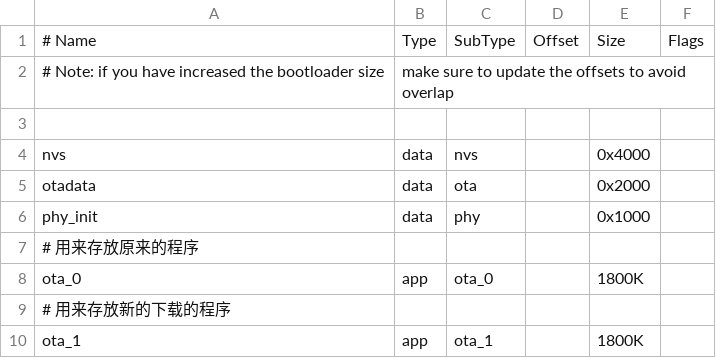
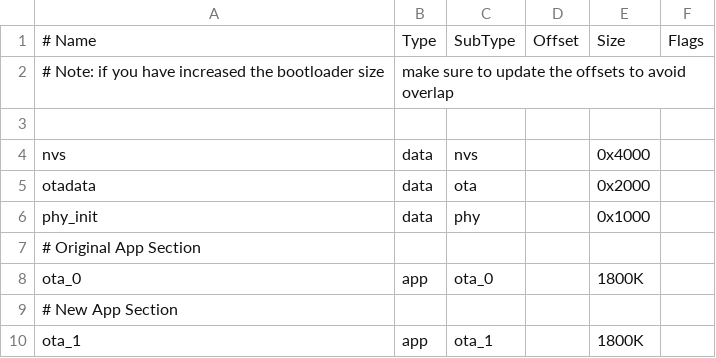
Before and after one commit to confucianzuoyuan/smart-lock-esp32c3, a CSV file: smart-lock/partition_ota.csv, drawn as a sheet.

```diff
--- a/smart-lock/partition_ota.csv
+++ b/smart-lock/partition_ota.csv
@@ -6,5 +6,5 @@ otadata,  data, ota,     ,        0x2000,
 phy_init, data, phy,     ,        0x1000,
-# 用来存放原来的程序
+# Original App Section
 ota_0,    app,  ota_0,   ,        1800K,
-# 用来存放新的下载的程序
+# New App Section
 ota_1,    app,  ota_1,   ,        1800K,
```
Also changed, not shown: 4 other files.
